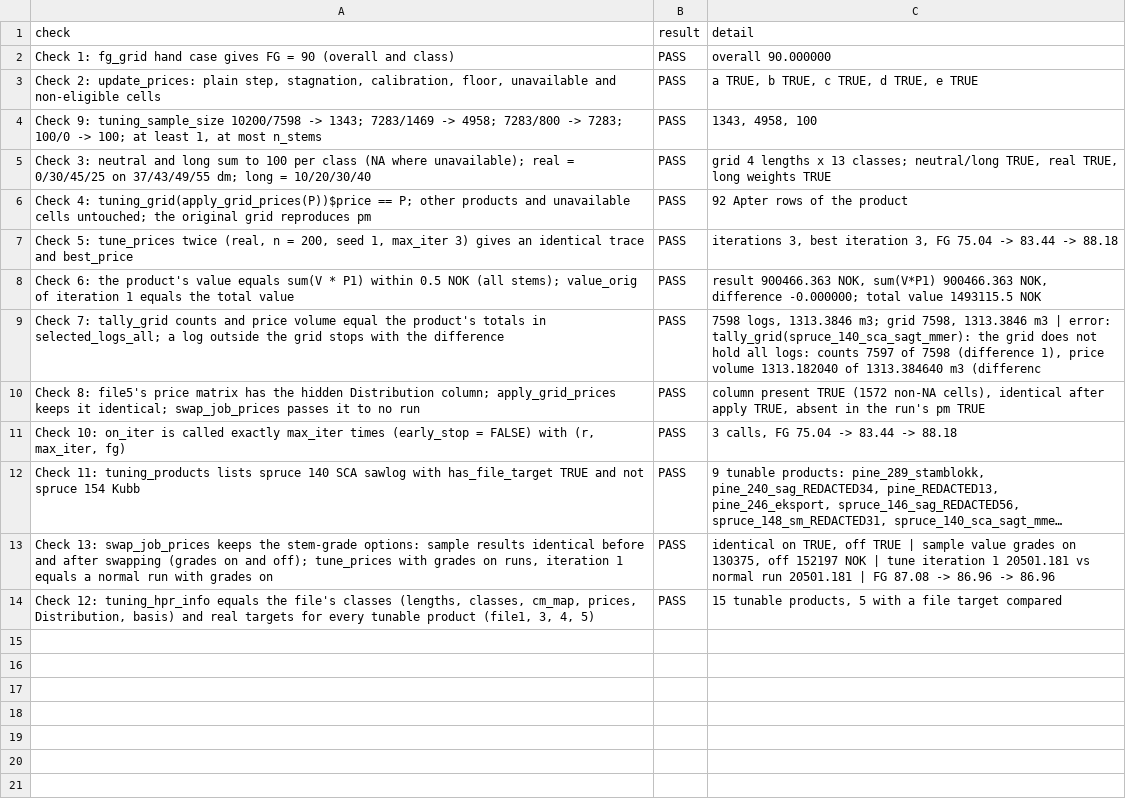
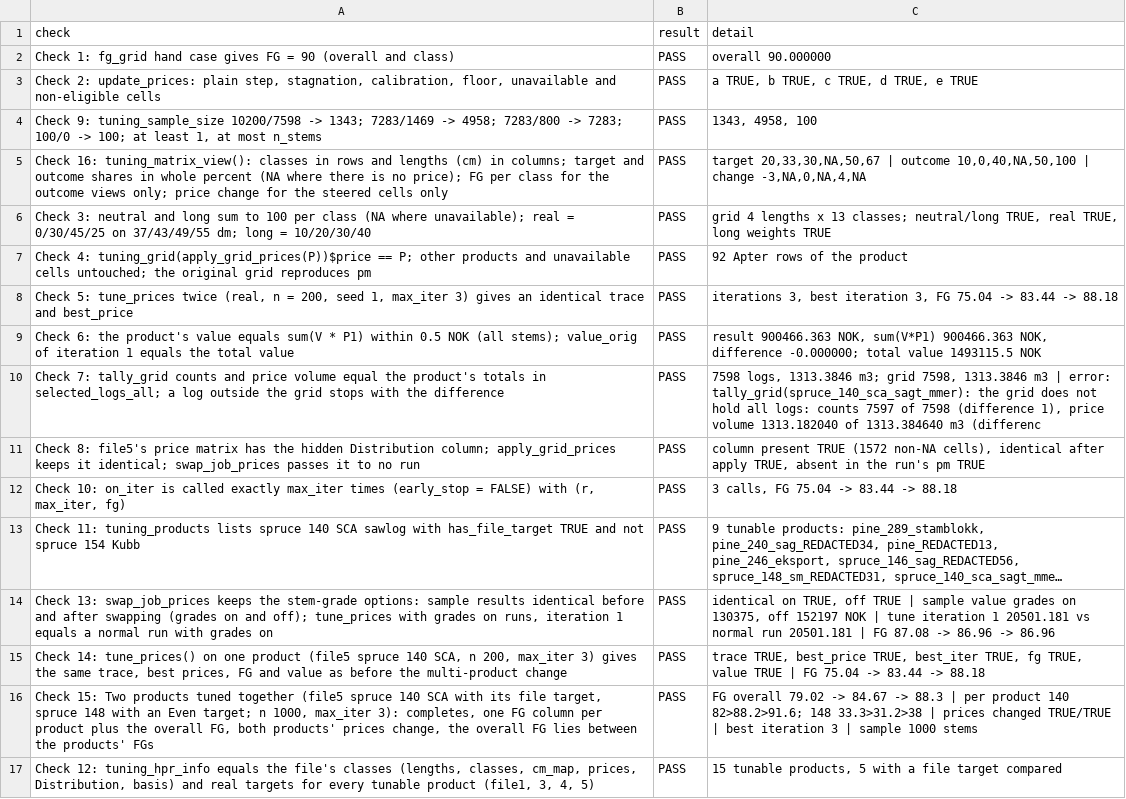
Before and after one commit to SmartForest-no/optBuck, a CSV file: outputs/price_tuning/audit_33_price_tuning.csv, drawn as a sheet; long unchanged cells end in …; the diff names each change by its address in the sheet, - before the commit and + after, or states it on an @@ line.

Commit message:
R3.6: audit outputs, manual check script, progress log

```diff
--- a/outputs/price_tuning/audit_33_price_tuning.csv
+++ b/outputs/price_tuning/audit_33_price_tuning.csv
+row 5: Check 16: tuning_matrix_view(): classes in rows and lengths (cm) in columns; target and outcome shares in whole percent (NA where there is no price); FG per class for the outcome views only; price change for the steered cells only | PASS | target 20,33,30,NA,50,67 | outcome 10,0,40,NA,50,100 | change -3,NA,0,NA,4,NA
+row 15: Check 14: tune_prices() on one product (file5 spruce 140 SCA, n 200, max_iter 3) gives the same trace, best prices, FG and value as before the multi-product change | PASS | trace TRUE, best_price TRUE, best_iter TRUE, fg TRUE, value TRUE | FG 75.04 -> 83.44 -> 88.18
+row 16: Check 15: Two products tuned together (file5 spruce 140 SCA with its file target, spruce 148 with an Even target; n 1000, max_iter 3): completes, one FG column per product plus the overall FG, both products' prices change, the overall FG lies between the products' FGs | PASS | FG overall 79.02 -> 84.67 -> 88.3 | per product 140 82>88.2>91.6; 148 33.3>31.2>38 | prices changed TRUE/TRUE | best iteration 3 | sample 1000 stems
```
Also changed, not shown: outputs/app_smoke/audit_17_app_smoke.csv, outputs/i18n/audit_28_translations.csv, 5 other files.
